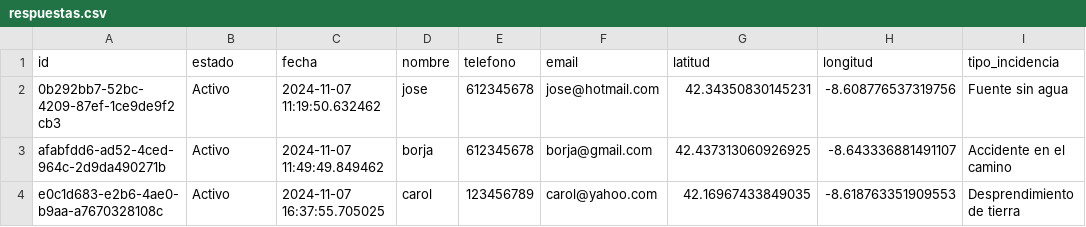
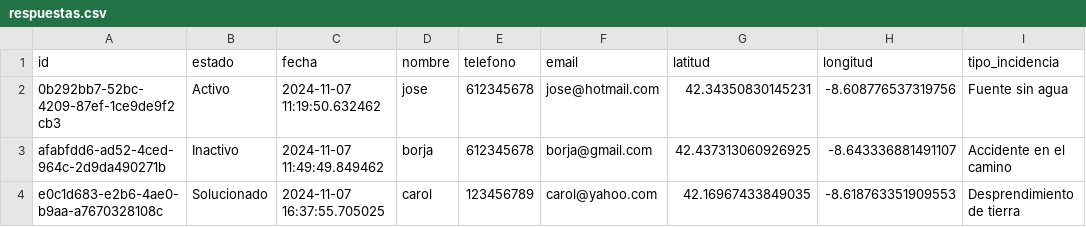
Before and after one commit to manoelmellid/smetria, a CSV file: respuestas.csv, drawn as a sheet; only a part is shown; the diff names each change by its address in the sheet, - before the commit and + after, or states it on an @@ line.

Commit message:
Update respuestas.csv

```diff
--- a/respuestas.csv
+++ b/respuestas.csv
-B3 (estado): Activo
+B3 (estado): Inactivo
-B4 (estado): Activo
+B4 (estado): Solucionado
```
